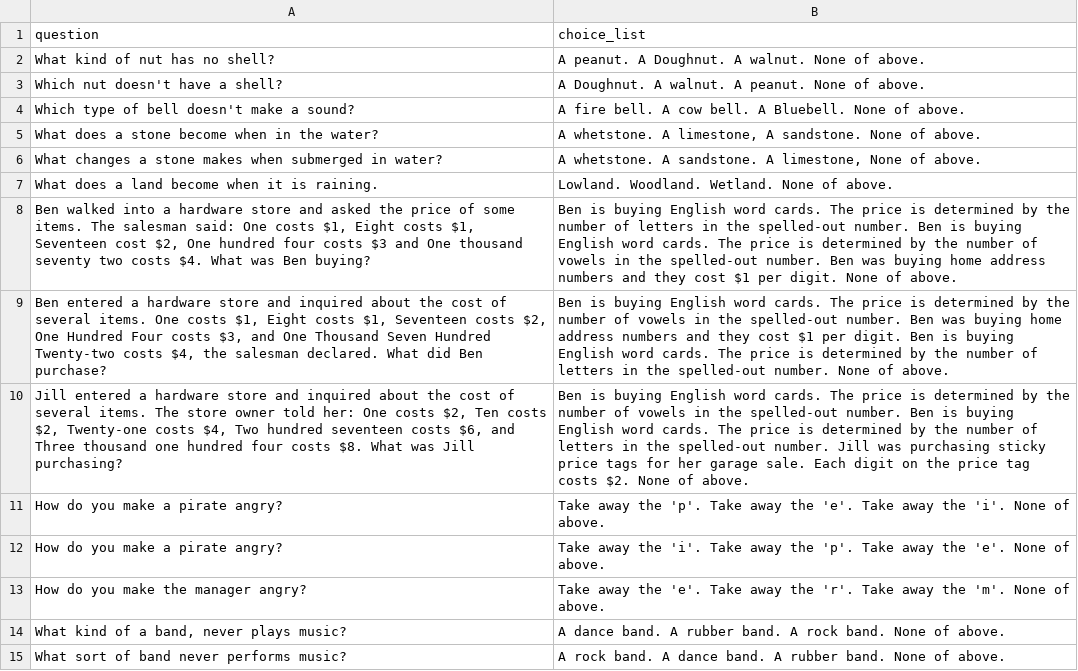
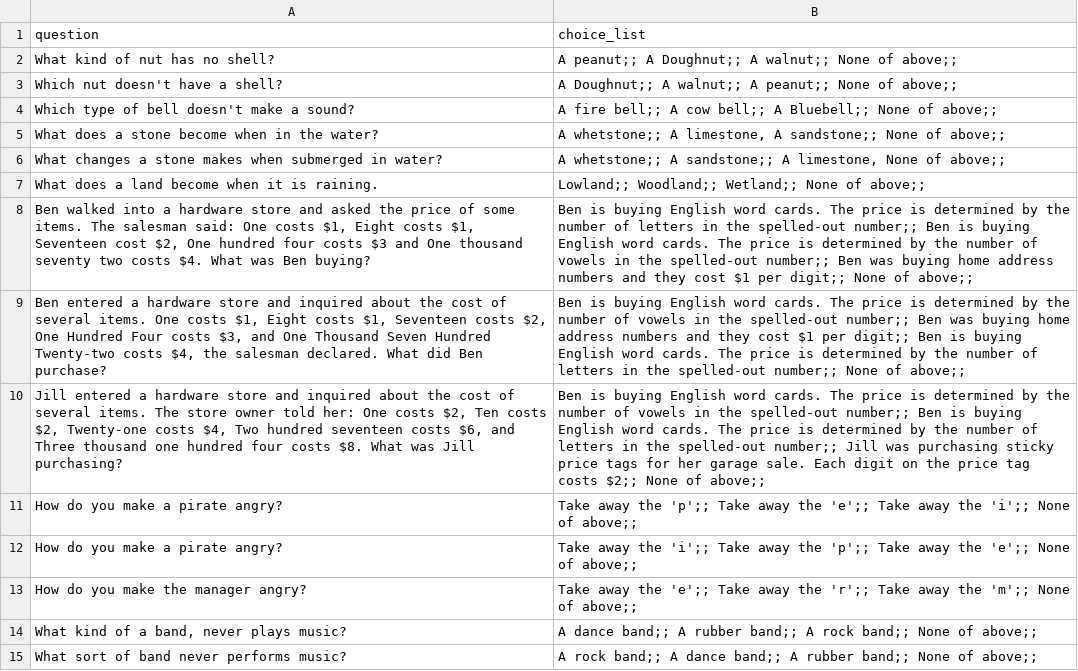
Before and after one commit to alvin-pc-chen/semeval_brainteaser, a TSV file: data/data-tsv/eval-data-new/WP_eval_data_for_practice.tsv, drawn as a sheet; only a part is shown; the diff covers the shown part only.

```diff
--- a/data/data-tsv/eval-data-new/WP_eval_data_for_practice.tsv
+++ b/data/data-tsv/eval-data-new/WP_eval_data_for_practice.tsv
@@ -1,15 +1,15 @@
 question	choice_list
-What kind of nut has no shell?	A peanut. A Doughnut. A walnut. None of above.
-Which nut doesn't have a shell?	A Doughnut. A walnut. A peanut. None of above.
-Which type of bell doesn't make a sound?	A fire bell. A cow bell. A Bluebell. None of above.
-What does a stone become when in the water?	A whetstone. A limestone, A sandstone. None of above.
-What changes a stone makes when submerged in water?	A whetstone. A sandstone. A limestone, None of above.
-What does a land become when it is raining.	Lowland. Woodland. Wetland. None of above.
-Ben walked into a hardware store and asked the price of some items. The salesman said: One costs $1, Eight costs $1, Seventeen cost $2, One hundred four costs $3 and One thousand seventy two costs $4. What was Ben buying?	Ben is buying English word cards. The price is determined by the number of letters in the spelled-out number. Ben is buying English word cards. The price is determined by the number of vowels in the spelled-out number. Ben was buying home address numbers and they cost $1 per digit. None of above.
-Ben entered a hardware store and inquired about the cost of several items. One costs $1, Eight costs $1, Seventeen costs $2, One Hundred Four costs $3, and One Thousand Seven Hundred Twenty-two costs $4, the salesman declared. What did Ben purchase?	Ben is buying English word cards. The price is determined by the number of vowels in the spelled-out number. Ben was buying home address numbers and they cost $1 per digit. Ben is buying English word cards. The price is determined by the number of letters in the spelled-out number. None of above.
-Jill entered a hardware store and inquired about the cost of several items. The store owner told her: One costs $2, Ten costs $2, Twenty-one costs $4, Two hundred seventeen costs $6, and Three thousand one hundred four costs $8. What was Jill purchasing?	Ben is buying English word cards. The price is determined by the number of vowels in the spelled-out number. Ben is buying English word cards. The price is determined by the number of letters in the spelled-out number. Jill was purchasing sticky price tags for her garage sale. Each digit on the price tag costs $2. None of above.
-How do you make a pirate angry?	Take away the 'p'. Take away the 'e'. Take away the 'i'. None of above.
-How do you make a pirate angry?	Take away the 'i'. Take away the 'p'. Take away the 'e'. None of above.
-How do you make the manager angry?	Take away the 'e'. Take away the 'r'. Take away the 'm'. None of above.
-What kind of a band, never plays music?	A dance band. A rubber band. A rock band. None of above.
-What sort of band never performs music?	A rock band. A dance band. A rubber band. None of above.
+What kind of nut has no shell?	A peanut;; A Doughnut;; A walnut;; None of above;;
+Which nut doesn't have a shell?	A Doughnut;; A walnut;; A peanut;; None of above;;
+Which type of bell doesn't make a sound?	A fire bell;; A cow bell;; A Bluebell;; None of above;;
+What does a stone become when in the water?	A whetstone;; A limestone, A sandstone;; None of above;;
+What changes a stone makes when submerged in water?	A whetstone;; A sandstone;; A limestone, None of above;;
+What does a land become when it is raining.	Lowland;; Woodland;; Wetland;; None of above;;
+Ben walked into a hardware store and asked the price of some items. The salesman said: One costs $1, Eight costs $1, Seventeen cost $2, One hundred four costs $3 and One thousand seventy two costs $4. What was Ben buying?	Ben is buying English word cards. The price is determined by the number of letters in the spelled-out number;; Ben is buying English word cards. The price is determined by the number of vowels in the spelled-out number;; Ben was buying home address numbers and they cost $1 per digit;; None of above;;
+Ben entered a hardware store and inquired about the cost of several items. One costs $1, Eight costs $1, Seventeen costs $2, One Hundred Four costs $3, and One Thousand Seven Hundred Twenty-two costs $4, the salesman declared. What did Ben purchase?	Ben is buying English word cards. The price is determined by the number of vowels in the spelled-out number;; Ben was buying home address numbers and they cost $1 per digit;; Ben is buying English word cards. The price is determined by the number of letters in the spelled-out number;; None of above;;
+Jill entered a hardware store and inquired about the cost of several items. The store owner told her: One costs $2, Ten costs $2, Twenty-one costs $4, Two hundred seventeen costs $6, and Three thousand one hundred four costs $8. What was Jill purchasing?	Ben is buying English word cards. The price is determined by the number of vowels in the spelled-out number;; Ben is buying English word cards. The price is determined by the number of letters in the spelled-out number;; Jill was purchasing sticky price tags for her garage sale. Each digit on the price tag costs $2;; None of above;;
+How do you make a pirate angry?	Take away the 'p';; Take away the 'e';; Take away the 'i';; None of above;;
+How do you make a pirate angry?	Take away the 'i';; Take away the 'p';; Take away the 'e';; None of above;;
+How do you make the manager angry?	Take away the 'e';; Take away the 'r';; Take away the 'm';; None of above;;
+What kind of a band, never plays music?	A dance band;; A rubber band;; A rock band;; None of above;;
+What sort of band never performs music?	A rock band;; A dance band;; A rubber band;; None of above;;
```
Also changed, not shown: 106 edited cells elsewhere in this file, data/data-tsv/all-data-new/SP_eval_data_for_practice.tsv, data/data-tsv/all-data-old/SP_val_question_random.tsv, 12 other files.
